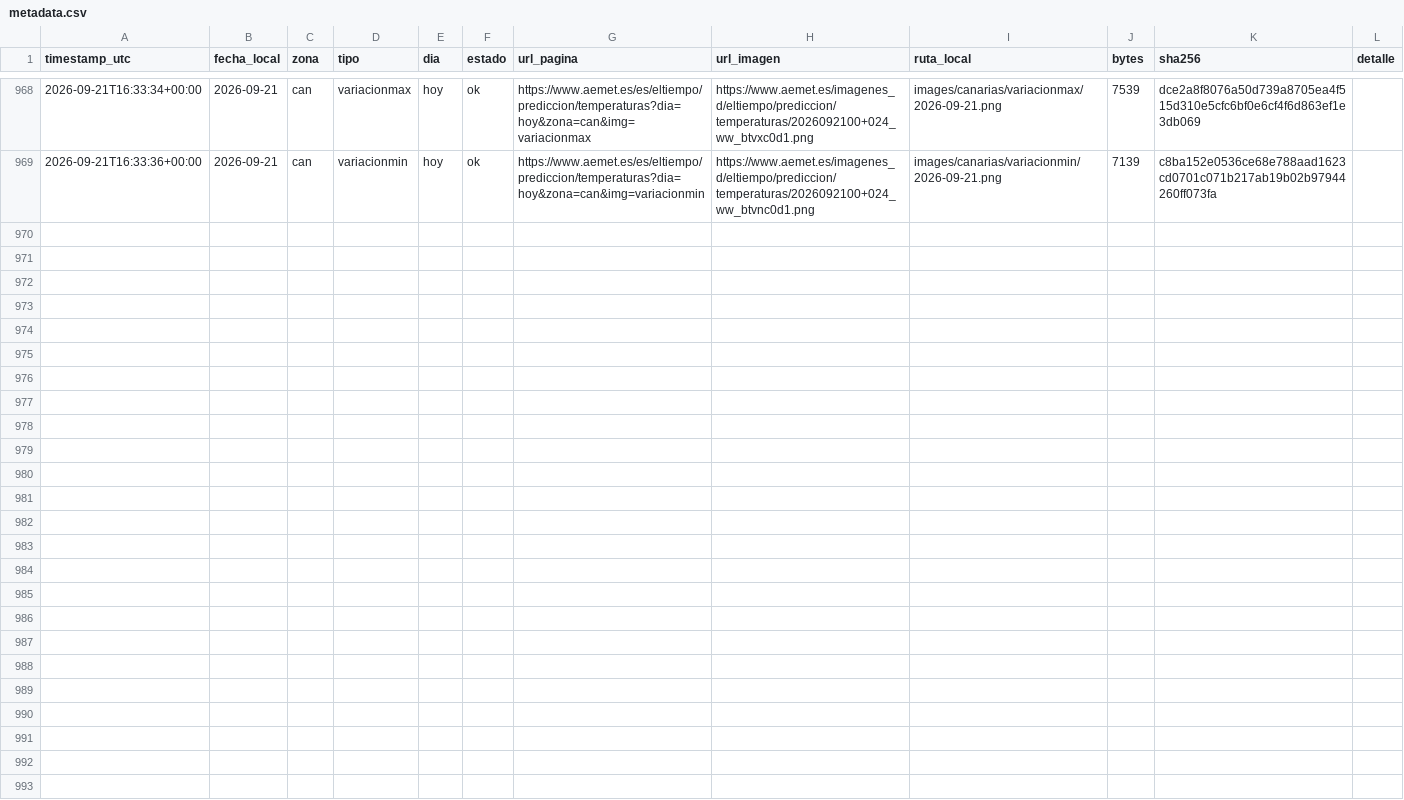
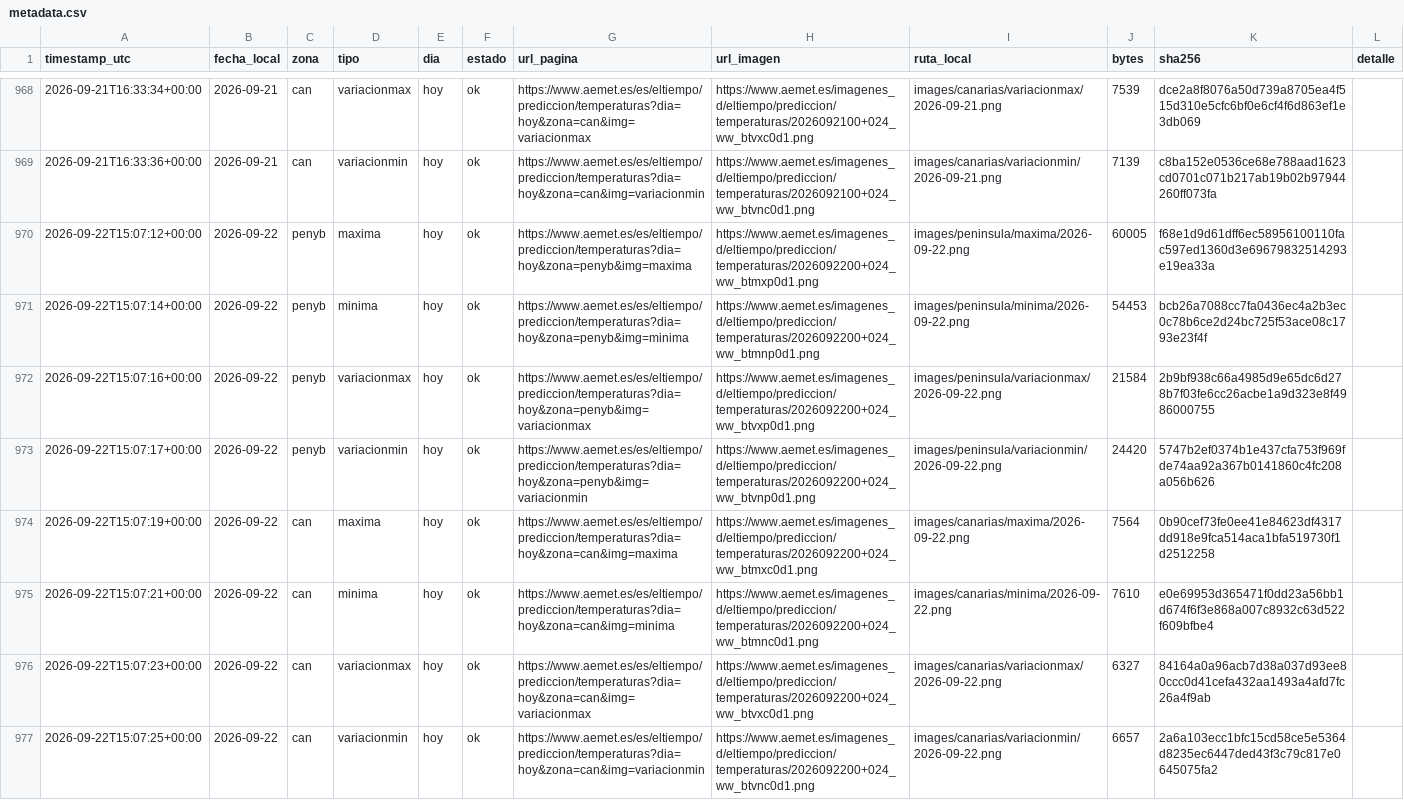
Before and after one commit to prestigyo/refugio-climatico, a CSV file: aemet-temperaturas/metadata.csv, drawn as a sheet; only a part is shown, gaps mark what is left out; the diff names each change by its address in the sheet, - before the commit and + after, or states it on an @@ line.

```diff
--- a/aemet-temperaturas/metadata.csv
+++ b/aemet-temperaturas/metadata.csv
+row 970: 2026-09-22T15:07:12+00:00 | 2026-09-22 | penyb | maxima | hoy | ok | https://www.aemet.es/es/eltiempo/prediccion/temperaturas?dia=hoy&zona=penyb&img=maxima | https://www.aemet.es/imagenes_d/eltiempo/prediccion/temperaturas/2026092200+024_ww_btmxp0d1.png | images/peninsula/maxima/2026-09-22.png | 60005 | f68e1d9d61dff6ec58956100110fac597ed1360d3e69679832514293e19ea33a
+row 971: 2026-09-22T15:07:14+00:00 | 2026-09-22 | penyb | minima | hoy | ok | https://www.aemet.es/es/eltiempo/prediccion/temperaturas?dia=hoy&zona=penyb&img=minima | https://www.aemet.es/imagenes_d/eltiempo/prediccion/temperaturas/2026092200+024_ww_btmnp0d1.png | images/peninsula/minima/2026-09-22.png | 54453 | bcb26a7088cc7fa0436ec4a2b3ec0c78b6ce2d24bc725f53ace08c1793e23f4f
+row 972: 2026-09-22T15:07:16+00:00 | 2026-09-22 | penyb | variacionmax | hoy | ok | https://www.aemet.es/es/eltiempo/prediccion/temperaturas?dia=hoy&zona=penyb&img=variacionmax | https://www.aemet.es/imagenes_d/eltiempo/prediccion/temperaturas/2026092200+024_ww_btvxp0d1.png | images/peninsula/variacionmax/2026-09-22.png | 21584 | 2b9bf938c66a4985d9e65dc6d278b7f03fe6cc26acbe1a9d323e8f4986000755
+row 973: 2026-09-22T15:07:17+00:00 | 2026-09-22 | penyb | variacionmin | hoy | ok | https://www.aemet.es/es/eltiempo/prediccion/temperaturas?dia=hoy&zona=penyb&img=variacionmin | https://www.aemet.es/imagenes_d/eltiempo/prediccion/temperaturas/2026092200+024_ww_btvnp0d1.png | images/peninsula/variacionmin/2026-09-22.png | 24420 | 5747b2ef0374b1e437cfa753f969fde74aa92a367b0141860c4fc208a056b626
+row 974: 2026-09-22T15:07:19+00:00 | 2026-09-22 | can | maxima | hoy | ok | https://www.aemet.es/es/eltiempo/prediccion/temperaturas?dia=hoy&zona=can&img=maxima | https://www.aemet.es/imagenes_d/eltiempo/prediccion/temperaturas/2026092200+024_ww_btmxc0d1.png | images/canarias/maxima/2026-09-22.png | 7564 | 0b90cef73fe0ee41e84623df4317dd918e9fca514aca1bfa519730f1d2512258
+row 975: 2026-09-22T15:07:21+00:00 | 2026-09-22 | can | minima | hoy | ok | https://www.aemet.es/es/eltiempo/prediccion/temperaturas?dia=hoy&zona=can&img=minima | https://www.aemet.es/imagenes_d/eltiempo/prediccion/temperaturas/2026092200+024_ww_btmnc0d1.png | images/canarias/minima/2026-09-22.png | 7610 | e0e69953d365471f0dd23a56bb1d674f6f3e868a007c8932c63d522f609bfbe4
+row 976: 2026-09-22T15:07:23+00:00 | 2026-09-22 | can | variacionmax | hoy | ok | https://www.aemet.es/es/eltiempo/prediccion/temperaturas?dia=hoy&zona=can&img=variacionmax | https://www.aemet.es/imagenes_d/eltiempo/prediccion/temperaturas/2026092200+024_ww_btvxc0d1.png | images/canarias/variacionmax/2026-09-22.png | 6327 | 84164a0a96acb7d38a037d93ee80ccc0d41cefa432aa1493a4afd7fc26a4f9ab
+row 977: 2026-09-22T15:07:25+00:00 | 2026-09-22 | can | variacionmin | hoy | ok | https://www.aemet.es/es/eltiempo/prediccion/temperaturas?dia=hoy&zona=can&img=variacionmin | https://www.aemet.es/imagenes_d/eltiempo/prediccion/temperaturas/2026092200+024_ww_btvnc0d1.png | images/canarias/variacionmin/2026-09-22.png | 6657 | 2a6a103ecc1bfc15cd58ce5e5364d8235ec6447ded43f3c79c817e0645075fa2
```
Also changed, not shown: 9 other files.
